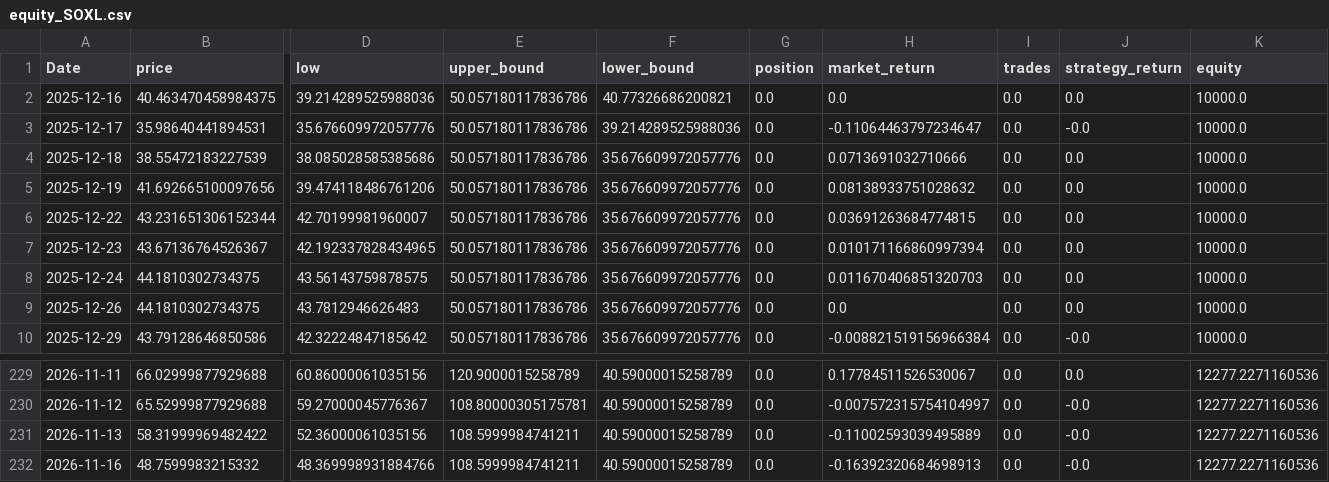
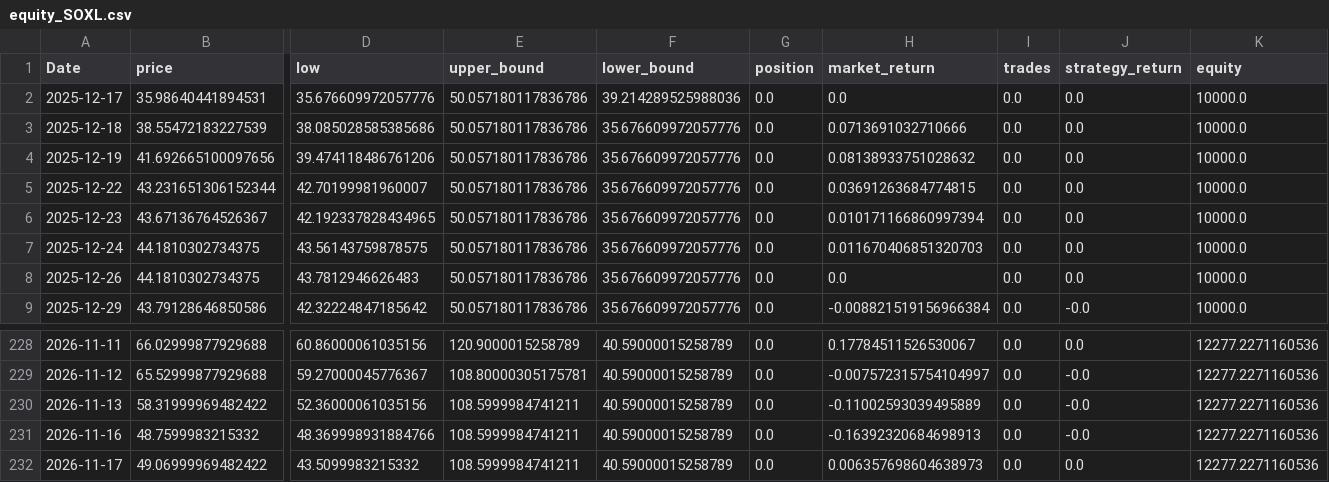
Before and after one commit to xyou860918-create/quant-backtest, a CSV file: paper_trading/logs/paper_trading/equity_SOXL.csv, drawn as a sheet; only a part is shown, gaps mark what is left out; removed rows and columns are numbered as before the commit, all else as after; rows hold the shown columns only; the diff names each change by its address in the sheet, - before the commit and + after, or states it on an @@ line.

```diff
--- a/paper_trading/logs/paper_trading/equity_SOXL.csv
+++ b/paper_trading/logs/paper_trading/equity_SOXL.csv
-row 2: 2025-12-16 | 40.463470458984375 | 39.214289525988036 | 50.057180117836786 | 40.77326686200821 | 0.0 | 0.0 | 0.0 | 0.0 | 10000.0
-H2 (market_return): -0.11064463797234647
+H2 (market_return): 0.0
-J2 (strategy_return): -0.0
+J2 (strategy_return): 0.0
+row 232: 2026-11-17 | 49.06999969482422 | 43.5099983215332 | 108.5999984741211 | 40.59000015258789 | 0.0 | 0.006357698604638973 | 0.0 | 0.0 | 12277.2271160536
```
Also changed, not shown: paper_trading/logs/paper_trading/equity_TQQQ.csv, paper_trading/logs/paper_trading/equity_TSLL.csv.
